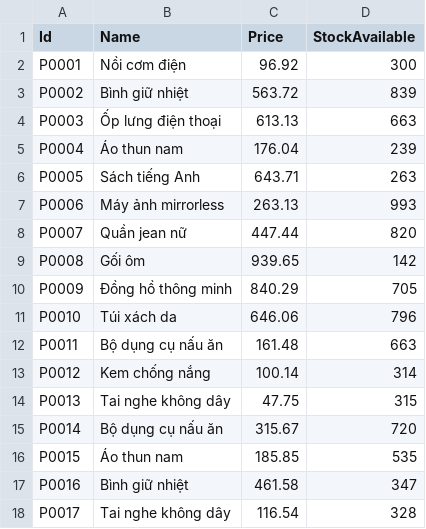
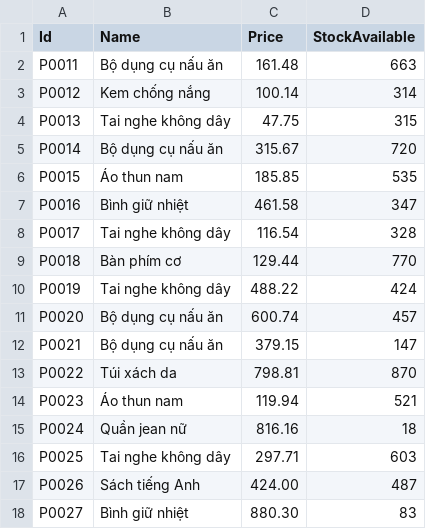
Before and after one commit to bnsfbnn/CSVPracticeConsoleApp, a CSV file: files/output-files/products.output.csv, drawn as a sheet; only a part is shown; the shorter side is filled out with more unchanged rows; the diff names each change by its address in the sheet, - before the commit and + after, or states it on an @@ line.

```diff
--- a/files/output-files/products.output.csv
+++ b/files/output-files/products.output.csv
-row 2: P0001 | Nồi cơm điện | 96.92 | 300
-row 3: P0002 | Bình giữ nhiệt | 563.72 | 839
-row 4: P0003 | Ốp lưng điện thoại | 613.13 | 663
-row 5: P0004 | Áo thun nam | 176.04 | 239
-row 6: P0005 | Sách tiếng Anh | 643.71 | 263
-row 7: P0006 | Máy ảnh mirrorless | 263.13 | 993
-row 8: P0007 | Quần jean nữ | 447.44 | 820
-row 9: P0008 | Gối ôm | 939.65 | 142
-row 10: P0009 | Đồng hồ thông minh | 840.29 | 705
-row 11: P0010 | Túi xách da | 646.06 | 796
```
Also changed, not shown: files/input-files/orders.origin.csv, files/input-files/products.new.csv, 17 other files.
